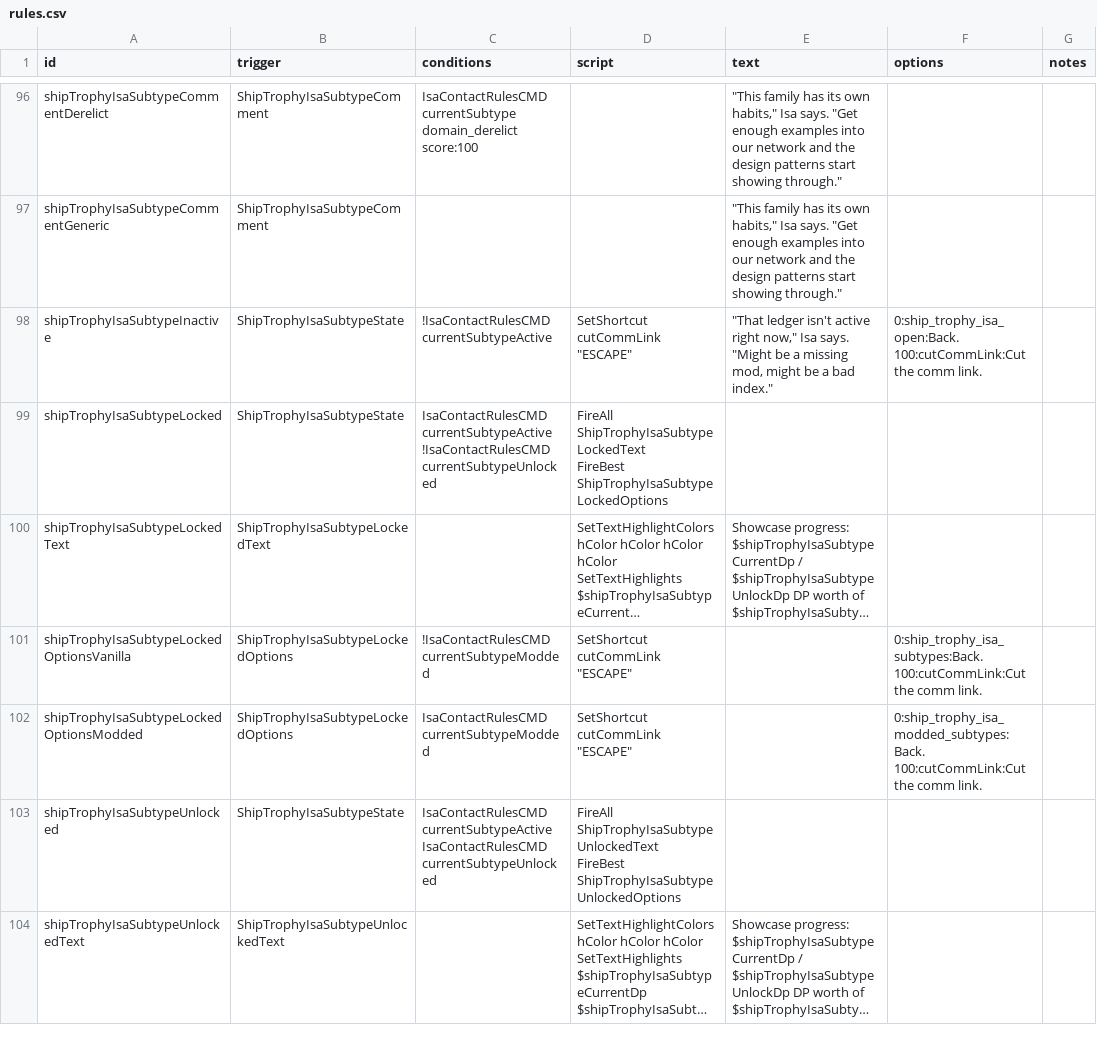
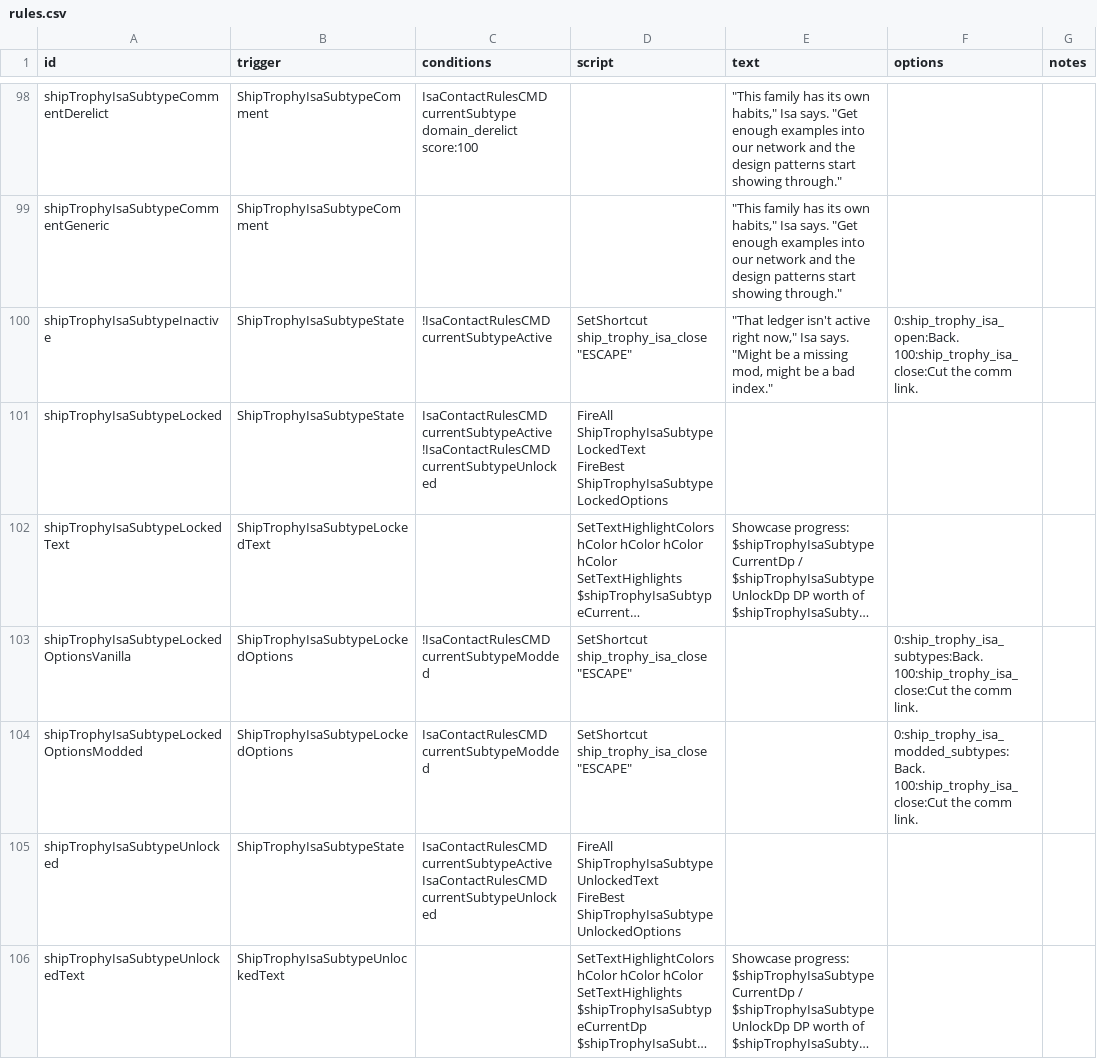
Before and after one commit to c4tntnitro-netizen/ship-trophy-room, a CSV file: data/campaign/rules.csv, drawn as a sheet; only a part is shown, gaps mark what is left out; long unchanged cells end in …; addresses are those after the commit; ↵ is a line break in a cell; the diff covers the shown part only; the diff names each change by its address in the sheet, - before the commit and + after, or states it on an @@ line.

```diff
--- a/data/campaign/rules.csv
+++ b/data/campaign/rules.csv
-D100 (script): SetShortcut cutCommLink "ESCAPE"
+D100 (script): SetShortcut ship_trophy_isa_close "ESCAPE"
-F100 (options): 0:ship_trophy_isa_open:Back. ↵ 100:cutCommLink:Cut the comm…
+F100 (options): 0:ship_trophy_isa_open:Back. ↵ 100:ship_trophy_isa_close:Cut the comm…
-D103:D104 (script): SetShortcut cutCommLink "ESCAPE"
+D103:D104 (script): SetShortcut ship_trophy_isa_close "ESCAPE"
-F103 (options): 0:ship_trophy_isa_subtypes:Back. ↵ 100:cutCommLink:Cut the comm…
+F103 (options): 0:ship_trophy_isa_subtypes:Back. ↵ 100:ship_trophy_isa_close:Cut the comm…
-F104 (options): 0:ship_trophy_isa_modded_subtypes:Back. ↵ 100:cutCommLink:Cut the comm…
+F104 (options): 0:ship_trophy_isa_modded_subtypes:Back. ↵ 100:ship_trophy_isa_close:Cut the comm…
```
Also changed, not shown: 2 added rows and 77 edited cells elsewhere in this file, 3 other files.
